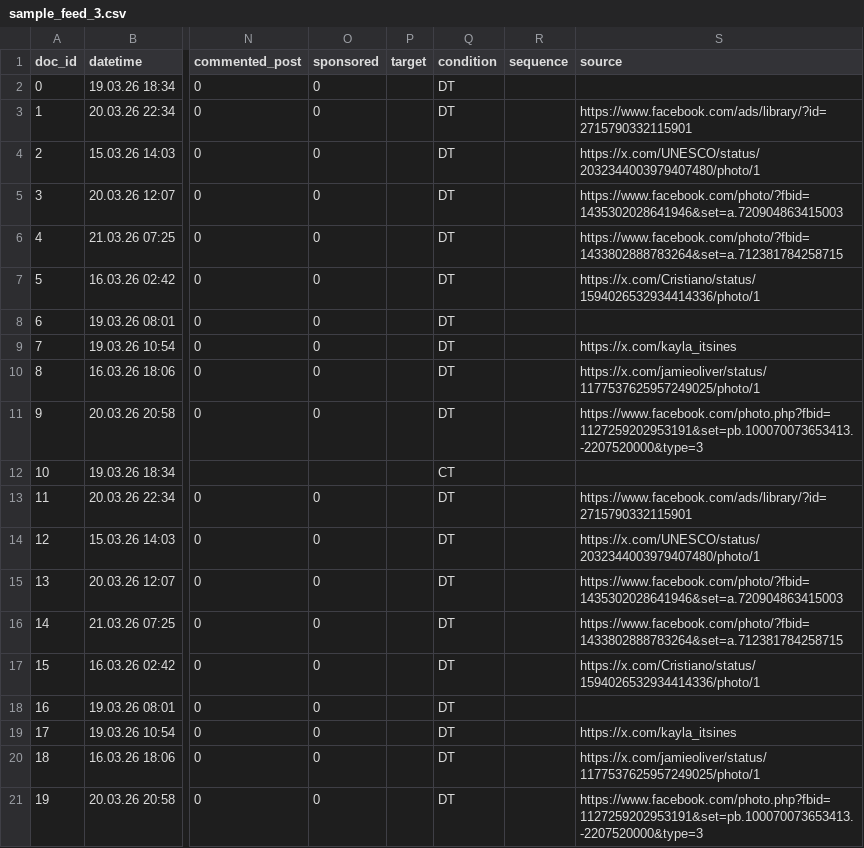
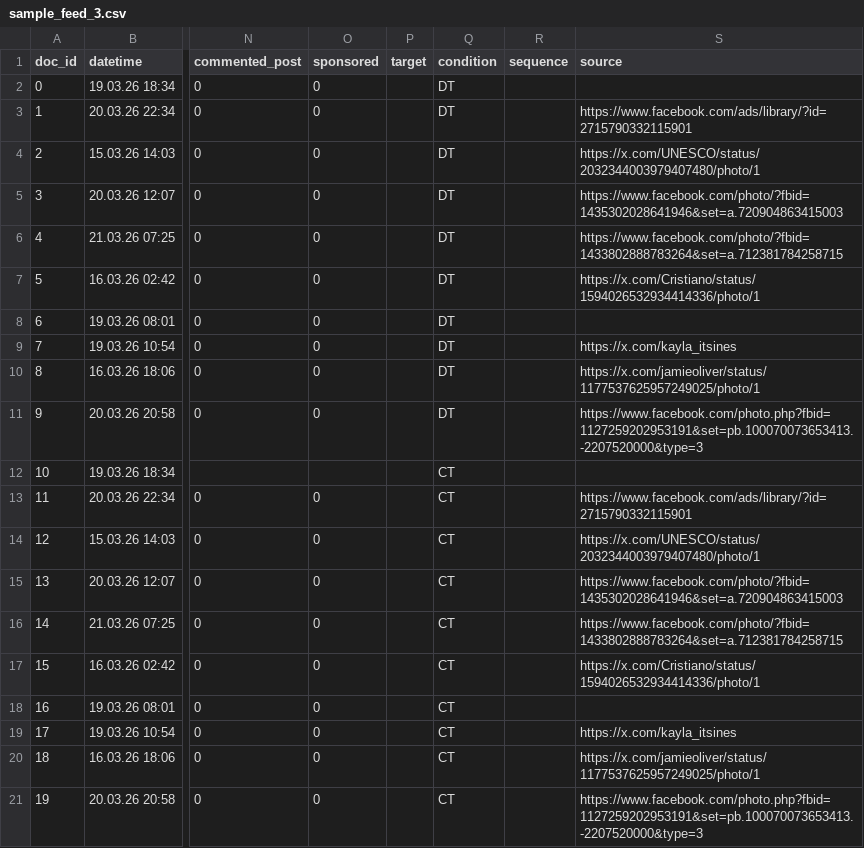
Before and after one commit to seefa13/Pictures_DICE_Exp, a CSV file: sample_feed_3.csv, drawn as a sheet; only a part is shown, gaps mark what is left out; the diff names each change by its address in the sheet, - before the commit and + after, or states it on an @@ line.

Commit message:
Update sample_feed_3.csv

```diff
--- a/sample_feed_3.csv
+++ b/sample_feed_3.csv
-Q13:Q21 (condition): DT
+Q13:Q21 (condition): CT
```
